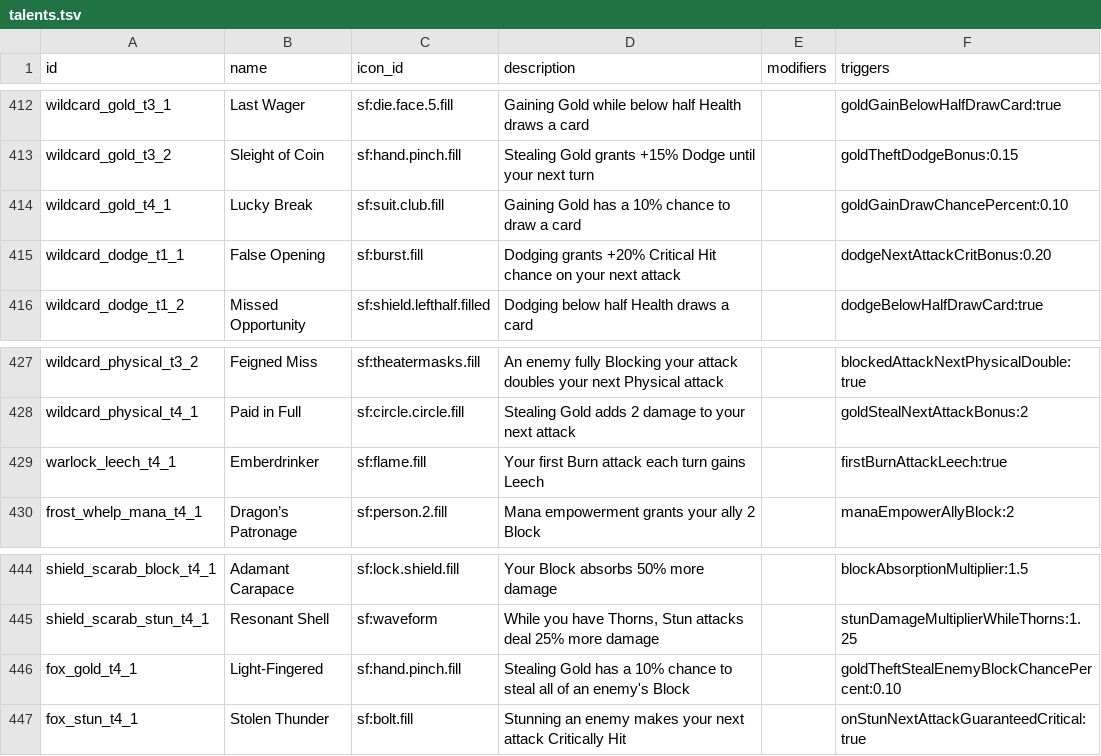
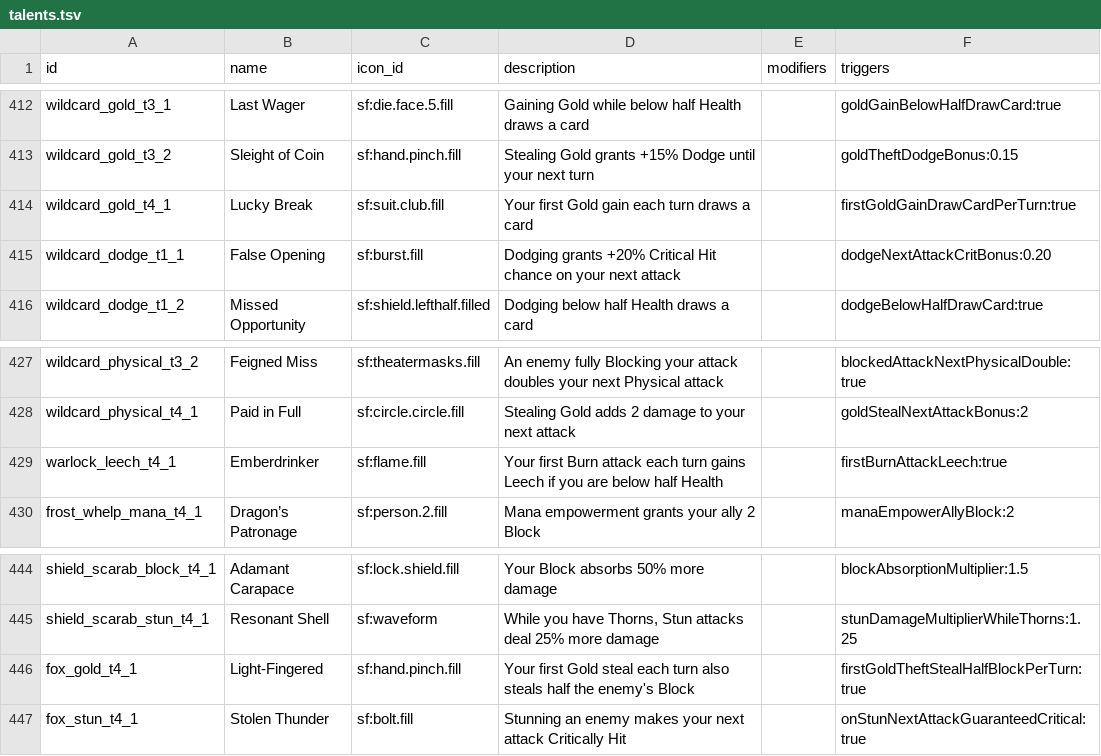
Before and after one commit to Talyen/Trinket, a TSV file: ContentManifest/talents.tsv, drawn as a sheet; only a part is shown, gaps mark what is left out.

Commit message:
balance: tune Bloodthorn, Emberdrinker, Gold talents and Will-o-Wisp

```diff
--- a/ContentManifest/talents.tsv
+++ b/ContentManifest/talents.tsv
@@ -413,3 +413,3 @@ wildcard_gold_t3_1	Last Wager	sf:die.face.5.fill	Gaining Gold while below half H
 wildcard_gold_t3_2	Sleight of Coin	sf:hand.pinch.fill	Stealing Gold grants +15% Dodge until your next turn		goldTheftDodgeBonus:0.15
-wildcard_gold_t4_1	Lucky Break	sf:suit.club.fill	Gaining Gold has a 10% chance to draw a card		goldGainDrawChancePercent:0.10
+wildcard_gold_t4_1	Lucky Break	sf:suit.club.fill	Your first Gold gain each turn draws a card		firstGoldGainDrawCardPerTurn:true
 wildcard_dodge_t1_1	False Opening	sf:burst.fill	Dodging grants +20% Critical Hit chance on your next attack		dodgeNextAttackCritBonus:0.20
@@ -428,3 +428,3 @@ wildcard_physical_t3_2	Feigned Miss	sf:theatermasks.fill	An enemy fully Blocking
 wildcard_physical_t4_1	Paid in Full	sf:circle.circle.fill	Stealing Gold adds 2 damage to your next attack		goldStealNextAttackBonus:2
-warlock_leech_t4_1	Emberdrinker	sf:flame.fill	Your first Burn attack each turn gains Leech		firstBurnAttackLeech:true
+warlock_leech_t4_1	Emberdrinker	sf:flame.fill	Your first Burn attack each turn gains Leech if you are below half Health		firstBurnAttackLeech:true
 frost_whelp_mana_t4_1	Dragon’s Patronage	sf:person.2.fill	Mana empowerment grants your ally 2 Block		manaEmpowerAllyBlock:2
@@ -445,3 +445,3 @@ shield_scarab_block_t4_1	Adamant Carapace	sf:lock.shield.fill	Your Block absorbs
 shield_scarab_stun_t4_1	Resonant Shell	sf:waveform	While you have Thorns, Stun attacks deal 25% more damage		stunDamageMultiplierWhileThorns:1.25
-fox_gold_t4_1	Light-Fingered	sf:hand.pinch.fill	Stealing Gold has a 10% chance to steal all of an enemy's Block		goldTheftStealEnemyBlockChancePercent:0.10
+fox_gold_t4_1	Light-Fingered	sf:hand.pinch.fill	Your first Gold steal each turn also steals half the enemy's Block		firstGoldTheftStealHalfBlockPerTurn:true
 fox_stun_t4_1	Stolen Thunder	sf:bolt.fill	Stunning an enemy makes your next attack Critically Hit		onStunNextAttackGuaranteedCritical:true
```
Also changed, not shown: ContentManifest/enemies.tsv, Packages/TrinketContent/Sources/TrinketContent/Generated/AbilityInventory.generated.tsv, 29 other files.
